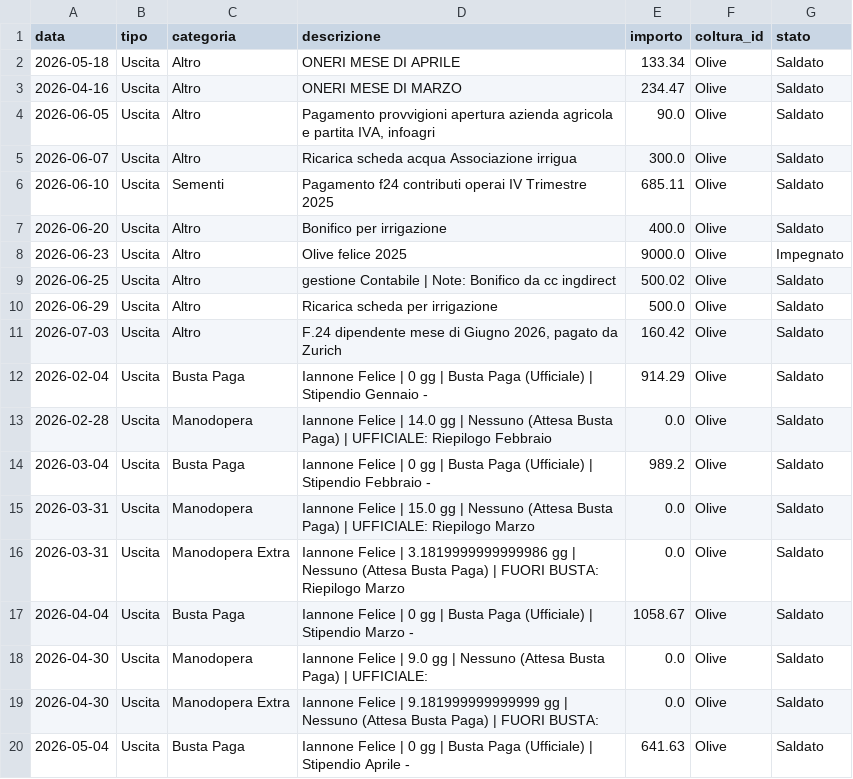
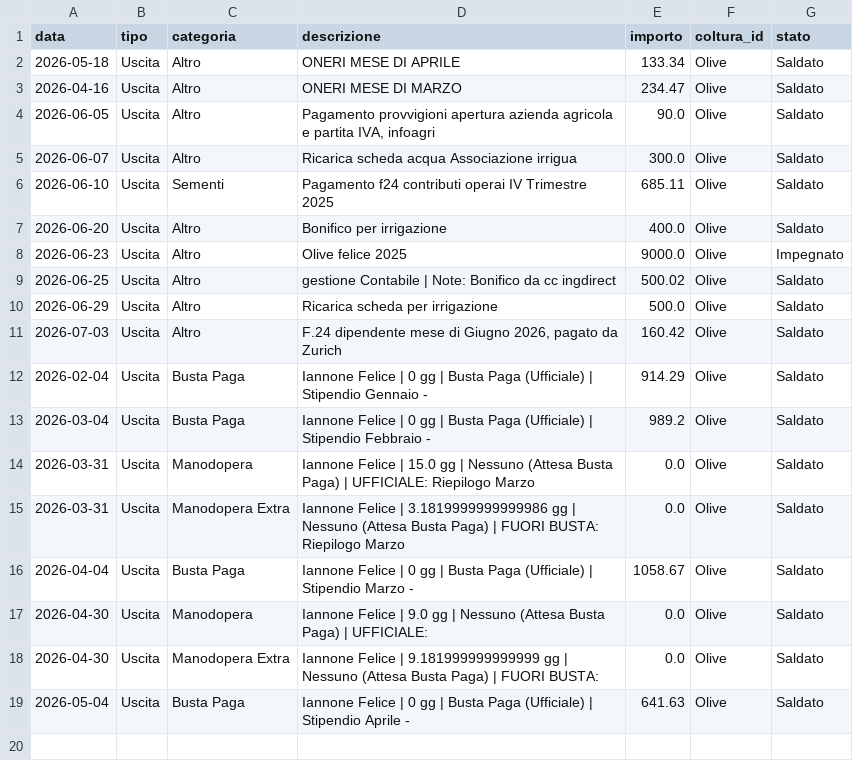
Before and after one commit to antonellomazzilli-bit/agri-finance, a CSV file: database.csv, drawn as a sheet; the diff names each change by its address in the sheet, - before the commit and + after, or states it on an @@ line.

Commit message:
Eliminato movimento ID: 11

```diff
--- a/database.csv
+++ b/database.csv
-row 13: 2026-02-28 | Uscita | Manodopera | Iannone Felice | 14.0 gg | Nessuno (Attesa Busta Paga) | UFFICIALE: Riepilogo Febbraio | 0.0 | Olive | Saldato
```
